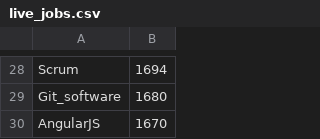
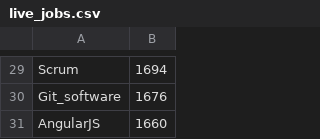
Before and after one commit to Filipe-Seixas/engi89_ITJobs_Project, a CSV file: live_jobs.csv, drawn as a sheet; only a part is shown, gaps mark what is left out; addresses are those after the commit; the diff covers the shown part only; the diff names each change by its address in the sheet, - before the commit and + after, or states it on an @@ line.

```diff
--- a/live_jobs.csv
+++ b/live_jobs.csv
-B30: 1680
+B30: 1676
-B31: 1670
+B31: 1660
```
Also changed, not shown: 2 added rows, 1 removed row and 26 edited cells elsewhere in this file, app/job_ranks.csv, app/live_jobs.csv, 15 other files.
